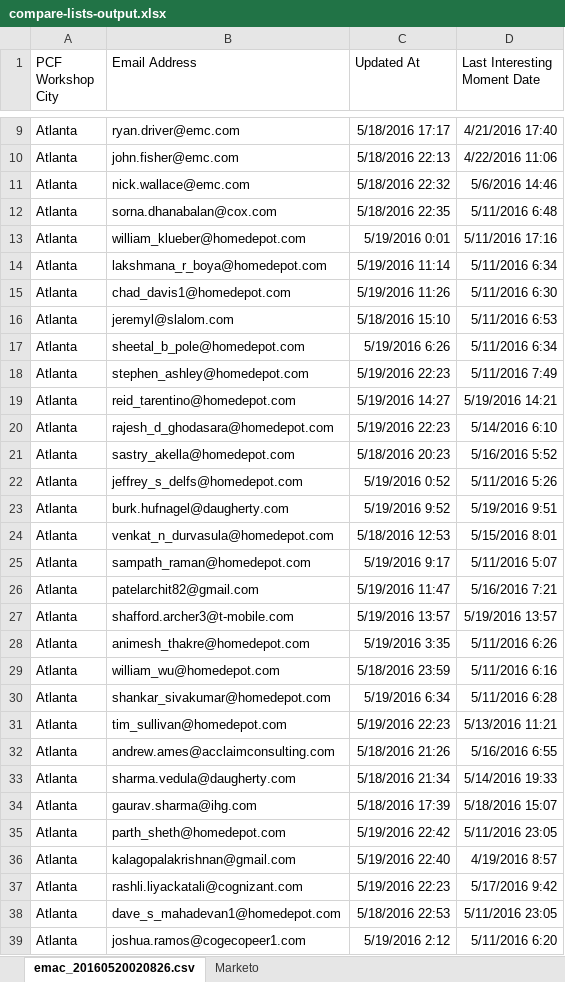
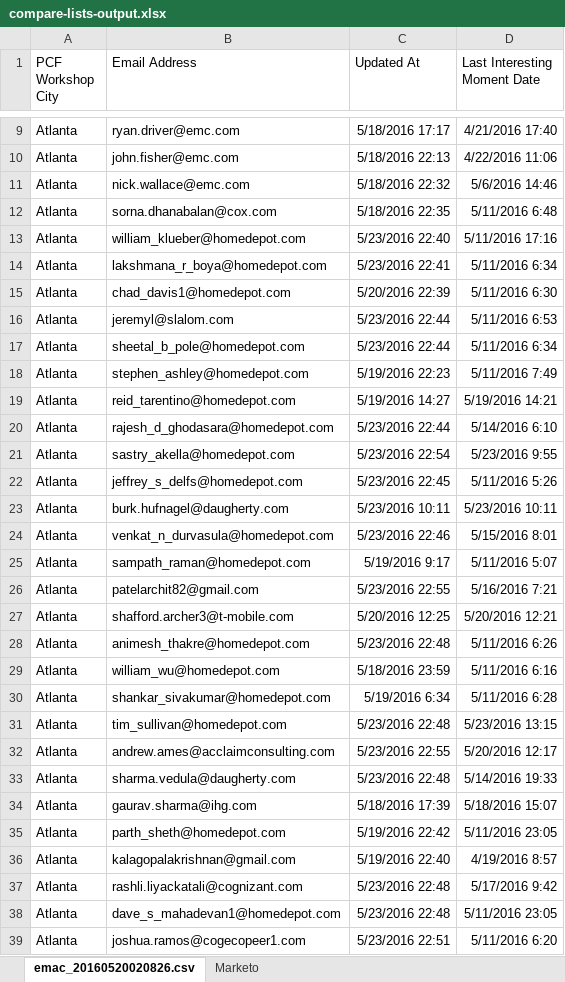
Before and after one commit to EsteMac/linkedin-list-builder, an Excel workbook: compare-lists-output.xlsx, sheet emac_20160520020826.csv, drawn as a sheet; only a part is shown, gaps mark what is left out; values as stored, in another font and other column widths than the file's, no borders; the diff covers the shown part only; the diff names each change by its address in the sheet, - before the commit and + after, or states it on an @@ line.

Commit message:
Fix bug in ExcelCompareLists class to ignore comparisons of blank email cells across both sheets being compared

```diff
--- a/compare-lists-output.xlsx (sheet emac_20160520020826.csv)
+++ b/compare-lists-output.xlsx (sheet emac_20160520020826.csv)
-C13 (Updated At): 5/19/2016 0:01
+C13 (Updated At): 5/23/2016 22:40
-C14 (Updated At): 5/19/2016 11:14
+C14 (Updated At): 5/23/2016 22:41
-C15 (Updated At): 5/19/2016 11:26
+C15 (Updated At): 5/20/2016 22:39
-C16 (Updated At): 5/18/2016 15:10
+C16 (Updated At): 5/23/2016 22:44
-C17 (Updated At): 5/19/2016 6:26
+C17 (Updated At): 5/23/2016 22:44
-C20 (Updated At): 5/19/2016 22:23
+C20 (Updated At): 5/23/2016 22:44
-C21 (Updated At): 5/18/2016 20:23
+C21 (Updated At): 5/23/2016 22:54
-D21 (Last Interesting Moment Date): 5/16/2016 5:52
+D21 (Last Interesting Moment Date): 5/23/2016 9:55
-C22 (Updated At): 5/19/2016 0:52
+C22 (Updated At): 5/23/2016 22:45
-C23 (Updated At): 5/19/2016 9:52
+C23 (Updated At): 5/23/2016 10:11
-D23 (Last Interesting Moment Date): 5/19/2016 9:51
+D23 (Last Interesting Moment Date): 5/23/2016 10:11
-C24 (Updated At): 5/18/2016 12:53
+C24 (Updated At): 5/23/2016 22:46
-C26 (Updated At): 5/19/2016 11:47
+C26 (Updated At): 5/23/2016 22:55
-C27 (Updated At): 5/19/2016 13:57
+C27 (Updated At): 5/20/2016 12:25
-D27 (Last Interesting Moment Date): 5/19/2016 13:57
+D27 (Last Interesting Moment Date): 5/20/2016 12:21
-C28 (Updated At): 5/19/2016 3:35
+C28 (Updated At): 5/23/2016 22:48
-C31 (Updated At): 5/19/2016 22:23
+C31 (Updated At): 5/23/2016 22:48
-D31 (Last Interesting Moment Date): 5/13/2016 11:21
+D31 (Last Interesting Moment Date): 5/23/2016 13:15
-C32 (Updated At): 5/18/2016 21:26
+C32 (Updated At): 5/23/2016 22:55
-D32 (Last Interesting Moment Date): 5/16/2016 6:55
+D32 (Last Interesting Moment Date): 5/20/2016 12:17
-C33 (Updated At): 5/18/2016 21:34
+C33 (Updated At): 5/23/2016 22:48
-C37 (Updated At): 5/19/2016 22:23
+C37 (Updated At): 5/23/2016 22:48
-C38 (Updated At): 5/18/2016 22:53
+C38 (Updated At): 5/23/2016 22:48
-C39 (Updated At): 5/19/2016 2:12
+C39 (Updated At): 5/23/2016 22:51
```
Also changed, not shown: 2 added rows, 58 edited cells and cell formats elsewhere in this sheet, sheet Marketo, 2 other files.
